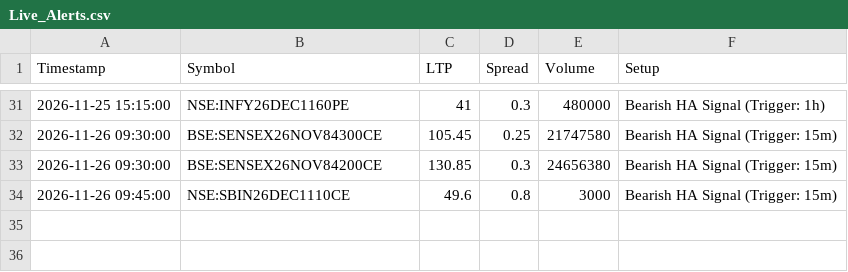
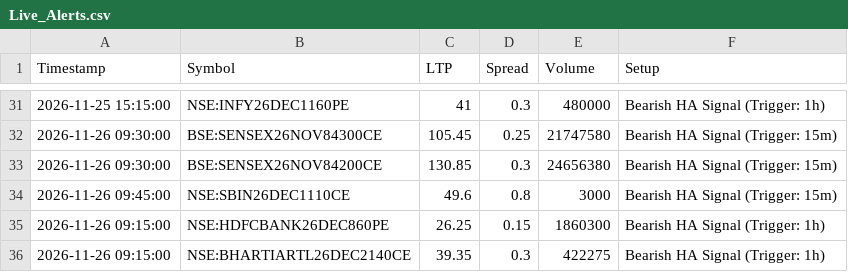
Before and after one commit to ankitkadam0100-a11y/venus-phase1, a CSV file: state/Live_Alerts.csv, drawn as a sheet; only a part is shown, gaps mark what is left out.

Commit message:
venus state

```diff
--- a/state/Live_Alerts.csv
+++ b/state/Live_Alerts.csv
@@ -34 +34,3 @@ Timestamp,Symbol,LTP,Spread,Volume,Setup
 2026-11-26 09:45:00,NSE:SBIN26DEC1110CE,49.6,0.8,3000,Bearish HA Signal (Trigger: 15m)
+2026-11-26 09:15:00,NSE:HDFCBANK26DEC860PE,26.25,0.15,1860300,Bearish HA Signal (Trigger: 1h)
+2026-11-26 09:15:00,NSE:BHARTIARTL26DEC2140CE,39.35,0.3,422275,Bearish HA Signal (Trigger: 1h)
```
Also changed, not shown: 1 other file.
